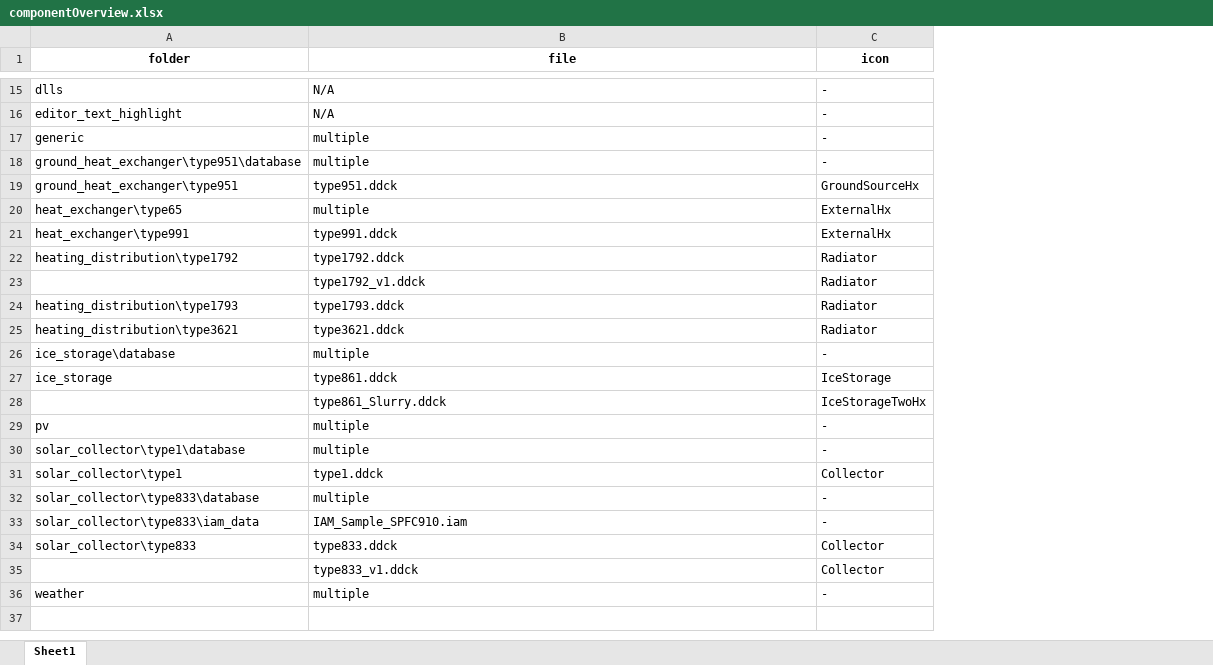
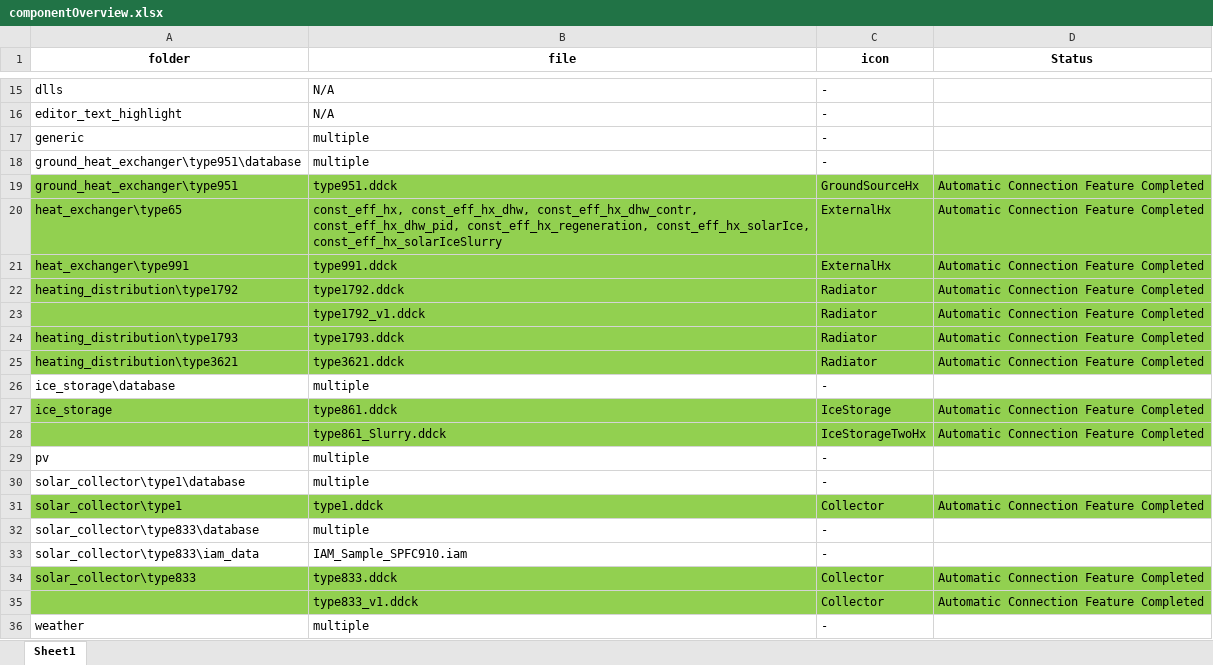
Before and after one commit to SPF-OST/pytrnsys, an Excel workbook: dev-tools/componentOverview.xlsx, sheet Sheet1, drawn as a sheet; only a part is shown, gaps mark what is left out; values as stored, in another font and other column widths than the file's, no borders; the diff covers the shown part only; the diff names each change by its address in the sheet, - before the commit and + after, or states it on an @@ line.

```diff
--- a/dev-tools/componentOverview.xlsx (sheet Sheet1)
+++ b/dev-tools/componentOverview.xlsx (sheet Sheet1)
+column D (Status), rows 19-35: Automatic Connection Feature Completed | Automatic Connection Feature Completed | Automatic Connection Feature Completed | Automatic Connection Feature Completed | Automatic Connection Feature Completed | Automatic Connection Feature Completed | Automatic Connection Feature Completed |  | Automatic Connection Feature Completed | Automatic Connection Feature Completed |  |  | Automatic Connection Feature Completed |  |  | Automatic Connection Feature Completed | Automatic Connection Feature Completed
-A19:C25 fill: none
+A19:C25 fill: #92D050
-B20 (file): multiple
+B20 (file): const_eff_hx, const_eff_hx_dhw, const_eff_hx_dhw_contr, const_eff_hx_dhw_pid, const_eff_hx_regeneration, const_eff_hx_solarIce, const_eff_hx_solarIceSlurry
-A27:C28 fill: none
+A27:C28 fill: #92D050
-A31:C31 fill: none
+A31:C31 fill: #92D050
-A34:C35 fill: none
+A34:C35 fill: #92D050
```
Also changed, not shown: cell formats elsewhere in this sheet, 25 other files.
